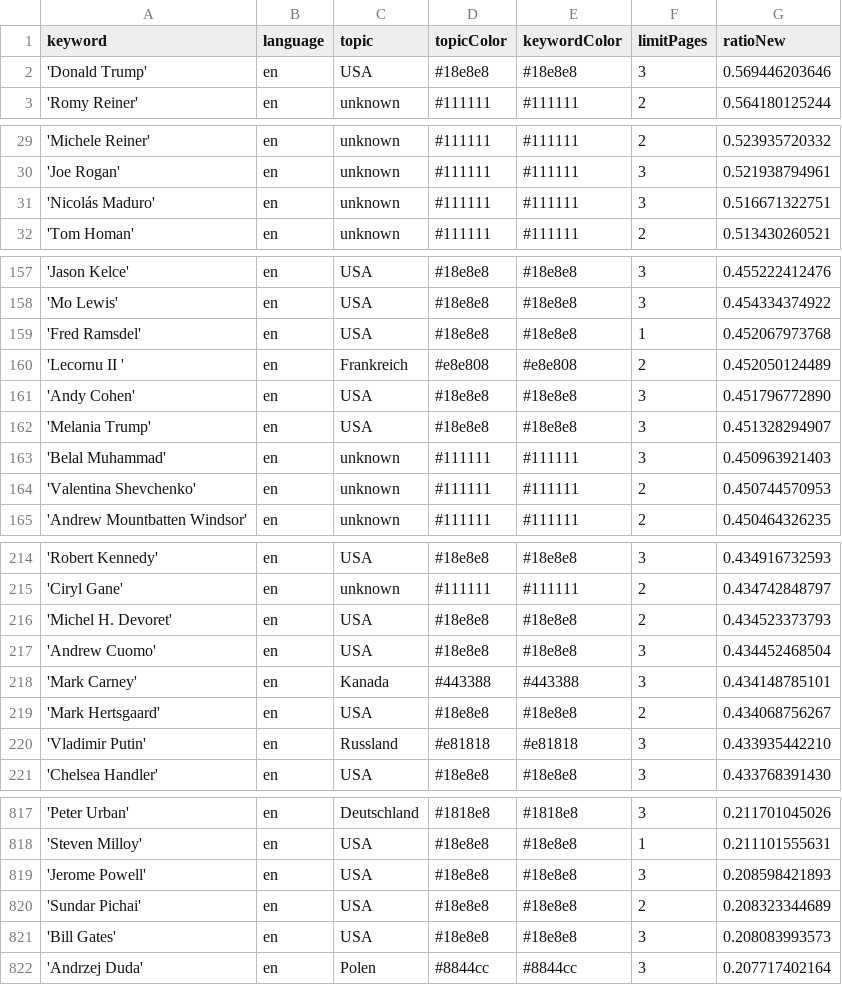
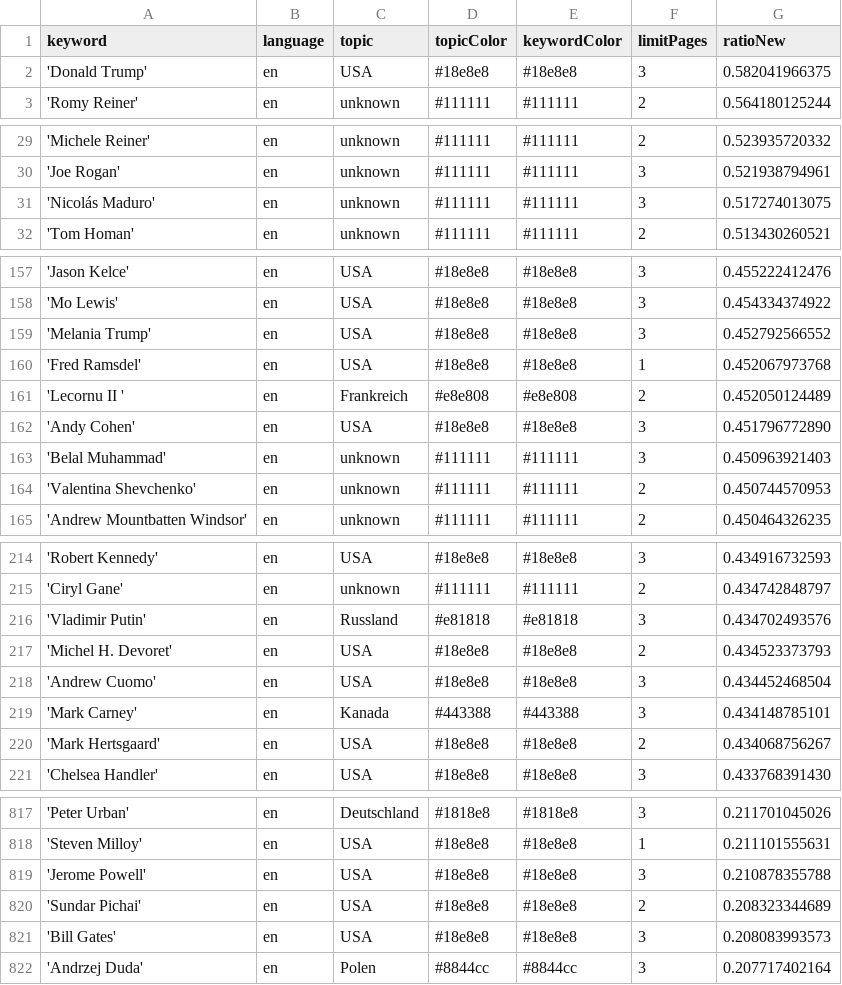
Before and after one commit to JoPhi24-news/peopleWhisperer, a CSV file: keywords.csv, drawn as a sheet; only a part is shown, gaps mark what is left out.

```diff
--- a/keywords.csv
+++ b/keywords.csv
@@ -1,3 +1,3 @@
 keyword,language,topic,topicColor,keywordColor,limitPages,ratioNew
-'Donald Trump',en,USA,#18e8e8,#18e8e8,3,0.569446203646
+'Donald Trump',en,USA,#18e8e8,#18e8e8,3,0.582041966375
 'Romy Reiner',en,unknown,#111111,#111111,2,0.564180125244
@@ -30,3 +30,3 @@ keyword,language,topic,topicColor,keywordColor,limitPages,ratioNew
 'Joe Rogan',en,unknown,#111111,#111111,3,0.521938794961
-'Nicolás Maduro',en,unknown,#111111,#111111,3,0.516671322751
+'Nicolás Maduro',en,unknown,#111111,#111111,3,0.517274013075
 'Tom Homan',en,unknown,#111111,#111111,2,0.513430260521
@@ -158,2 +158,3 @@ keyword,language,topic,topicColor,keywordColor,limitPages,ratioNew
 'Mo Lewis',en,USA,#18e8e8,#18e8e8,3,0.454334374922
+'Melania Trump',en,USA,#18e8e8,#18e8e8,3,0.452792566552
 'Fred Ramsdel',en,USA,#18e8e8,#18e8e8,1,0.452067973768
@@ -161,3 +162,2 @@ keyword,language,topic,topicColor,keywordColor,limitPages,ratioNew
 'Andy Cohen',en,USA,#18e8e8,#18e8e8,3,0.451796772890
-'Melania Trump',en,USA,#18e8e8,#18e8e8,3,0.451328294907
 'Belal Muhammad',en,unknown,#111111,#111111,3,0.450963921403
@@ -215,2 +215,3 @@ keyword,language,topic,topicColor,keywordColor,limitPages,ratioNew
 'Ciryl Gane',en,unknown,#111111,#111111,2,0.434742848797
+'Vladimir Putin',en,Russland,#e81818,#e81818,3,0.434702493576
 'Michel H. Devoret',en,USA,#18e8e8,#18e8e8,2,0.434523373793
@@ -219,3 +220,2 @@ keyword,language,topic,topicColor,keywordColor,limitPages,ratioNew
 'Mark Hertsgaard',en,USA,#18e8e8,#18e8e8,2,0.434068756267
-'Vladimir Putin',en,Russland,#e81818,#e81818,3,0.433935442210
 'Chelsea Handler',en,USA,#18e8e8,#18e8e8,3,0.433768391430
@@ -818,3 +818,3 @@ keyword,language,topic,topicColor,keywordColor,limitPages,ratioNew
 'Steven Milloy',en,USA,#18e8e8,#18e8e8,1,0.211101555631
-'Jerome Powell',en,USA,#18e8e8,#18e8e8,3,0.208598421893
+'Jerome Powell',en,USA,#18e8e8,#18e8e8,3,0.210878355788
 'Sundar Pichai',en,USA,#18e8e8,#18e8e8,2,0.208323344689
```
Also changed, not shown: csv/news_2026_02.csv, 1 other file.
